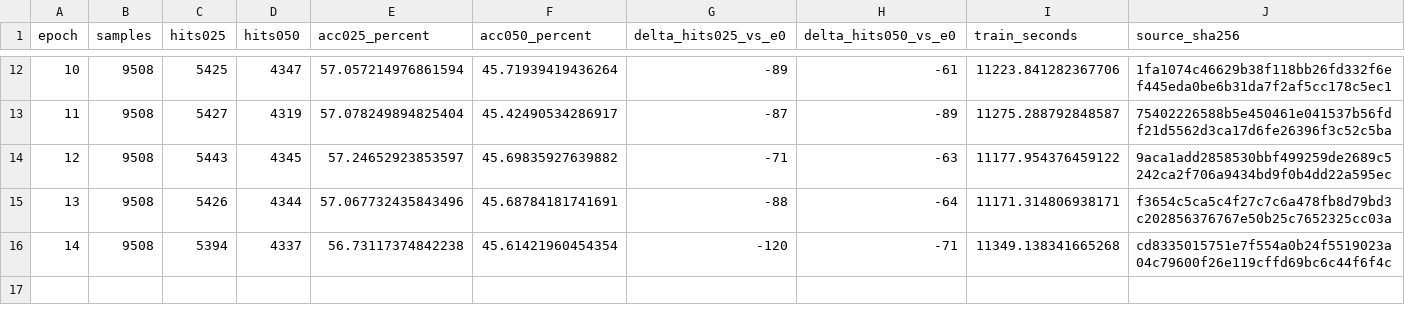
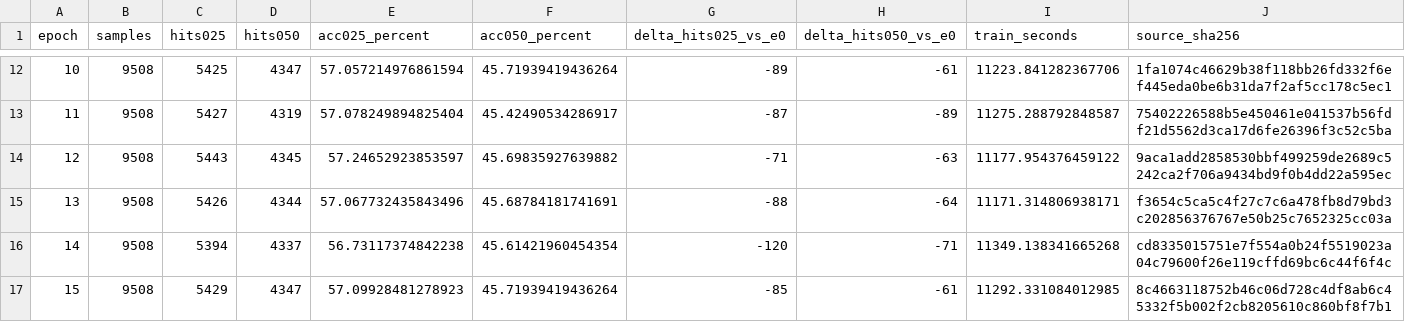
Before and after one commit to 666666666666gao/MCLN, a CSV file: docs/results/cs_mcln_scanrefer_native_20260926/epoch_metrics.csv, drawn as a sheet; only a part is shown, gaps mark what is left out; the diff names each change by its address in the sheet, - before the commit and + after, or states it on an @@ line.

```diff
--- a/docs/results/cs_mcln_scanrefer_native_20260926/epoch_metrics.csv
+++ b/docs/results/cs_mcln_scanrefer_native_20260926/epoch_metrics.csv
+row 17: 15 | 9508 | 5429 | 4347 | 57.09928481278923 | 45.71939419436264 | -85 | -61 | 11292.331084012985 | 8c4663118752b46c06d728c4df8ab6c45332f5b002f2cb8205610c860bf8f7b1
```
Also changed, not shown: 4 other files.
